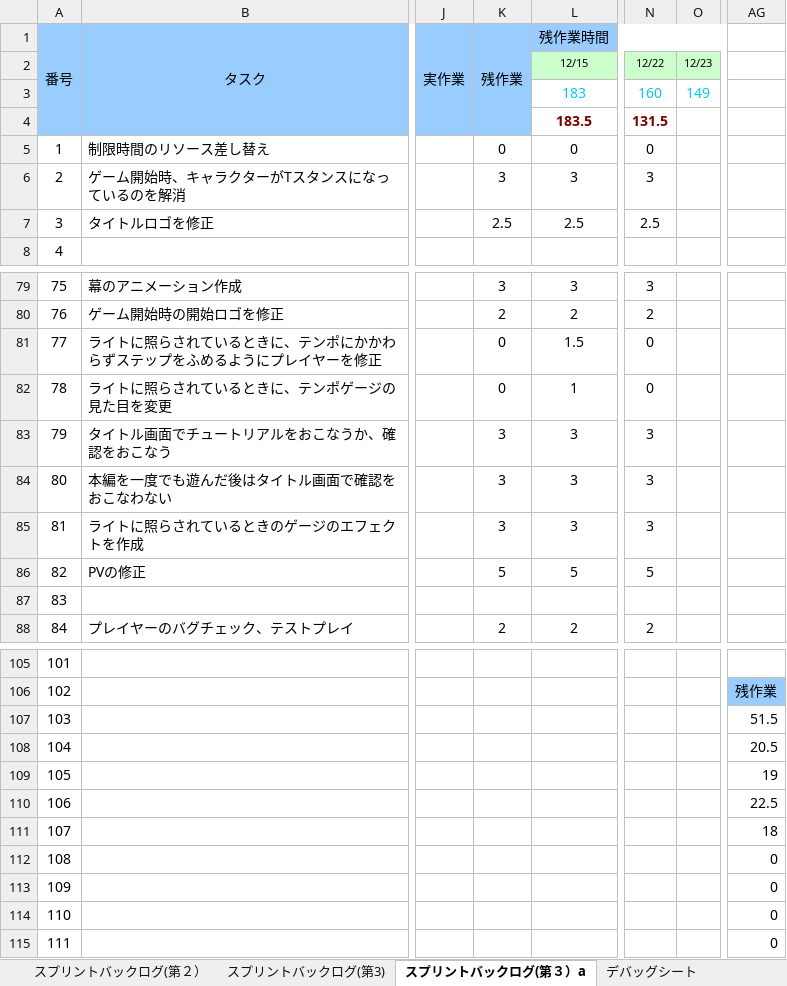
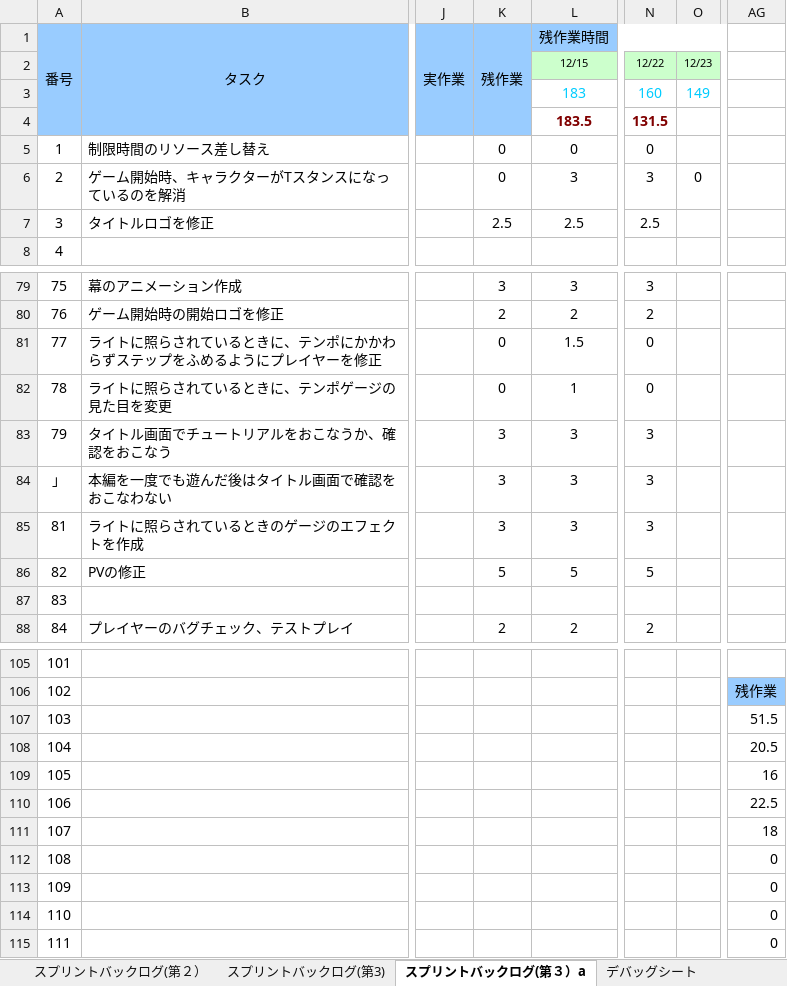
Before and after one commit to gamecppteam01/mygame, an Excel workbook: Document/01班スプリントバックログ.xlsx, sheet スプリントバックログ(第３）a, drawn as a sheet; only a part is shown, gaps mark what is left out; values as stored, in another font and other column widths than the file's, no borders; charts and pictures and conditional formats not drawn; the diff names each change by its address in the sheet, - before the commit and + after, or states it on an @@ line.

```diff
--- a/Document/01班スプリントバックログ.xlsx (sheet スプリントバックログ(第３）a)
+++ b/Document/01班スプリントバックログ.xlsx (sheet スプリントバックログ(第３）a)
-K6 (残作業): 3
+K6 (残作業): 0
-O6: (empty)
+O6: 0
-A84 (番号): 80
+A84 (番号): 」
-AG109: 19
+AG109: 16
```
Also changed, not shown: other sheet tabs, charts or pictures.
